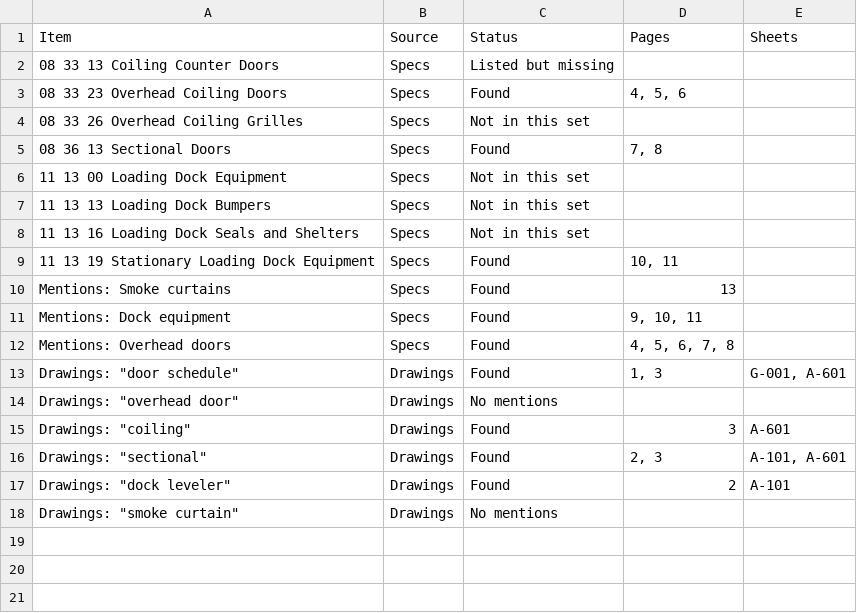
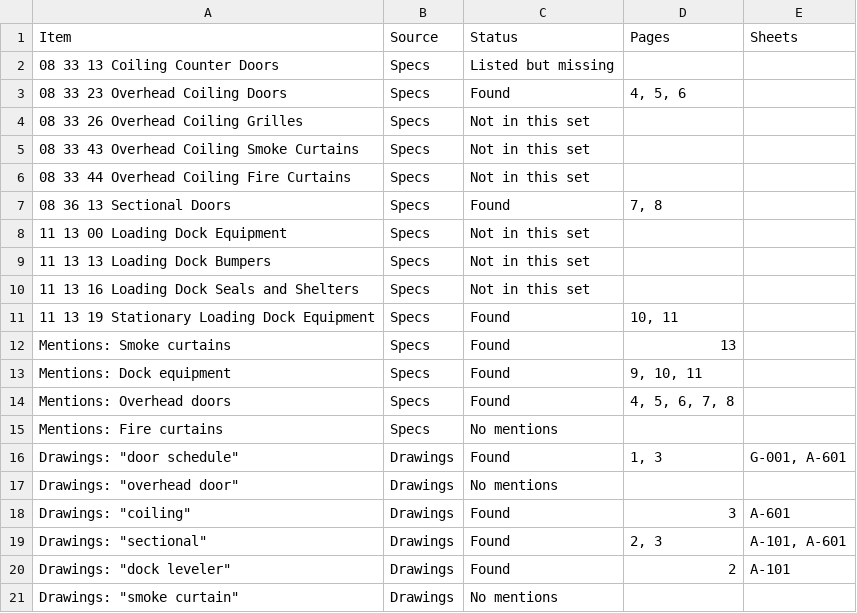
Before and after one commit to Kyle5Myers52/scope-finder, a CSV file: sample_output/summary.csv, drawn as a sheet; the diff names each change by its address in the sheet, - before the commit and + after, or states it on an @@ line.

Commit message:
Refresh sample results with the new rules

```diff
--- a/sample_output/summary.csv
+++ b/sample_output/summary.csv
+row 5: 08 33 43 Overhead Coiling Smoke Curtains | Specs | Not in this set
+row 6: 08 33 44 Overhead Coiling Fire Curtains | Specs | Not in this set
+row 15: Mentions: Fire curtains | Specs | No mentions
```
Also changed, not shown: 1 other file.
